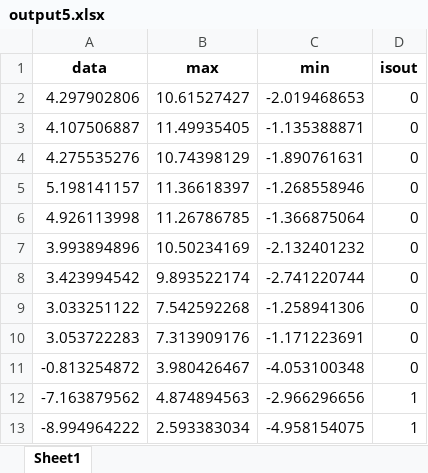
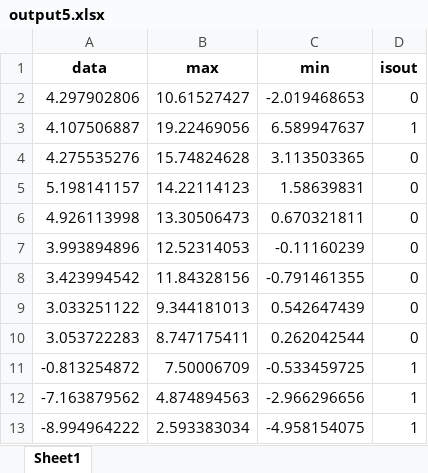
Before and after one commit to chyfish/shumo, an Excel workbook: output5.xlsx, sheet Sheet1, drawn as a sheet; only a part is shown; values as stored, in another font and other column widths than the file's, no borders; the diff names each change by its address in the sheet, - before the commit and + after, or states it on an @@ line.

```diff
--- a/output5.xlsx (sheet Sheet1)
+++ b/output5.xlsx (sheet Sheet1)
-B3 (max): 11.49935405
+B3 (max): 19.22469056
-C3 (min): -1.135388871
+C3 (min): 6.589947637
-D3 (isout): 0
+D3 (isout): 1
-B4 (max): 10.74398129
+B4 (max): 15.74824628
-C4 (min): -1.890761631
+C4 (min): 3.113503365
-B5 (max): 11.36618397
+B5 (max): 14.22114123
-C5 (min): -1.268558946
+C5 (min): 1.58639831
-B6 (max): 11.26786785
+B6 (max): 13.30506473
-C6 (min): -1.366875064
+C6 (min): 0.670321811
-B7 (max): 10.50234169
+B7 (max): 12.52314053
-C7 (min): -2.132401232
+C7 (min): -0.11160239
-B8 (max): 9.893522174
+B8 (max): 11.84328156
-C8 (min): -2.741220744
+C8 (min): -0.791461355
-B9 (max): 7.542592268
+B9 (max): 9.344181013
-C9 (min): -1.258941306
+C9 (min): 0.542647439
-B10 (max): 7.313909176
+B10 (max): 8.747175411
-C10 (min): -1.171223691
+C10 (min): 0.262042544
-B11 (max): 3.980426467
+B11 (max): 7.50006709
-C11 (min): -4.053100348
+C11 (min): -0.533459725
-D11 (isout): 0
+D11 (isout): 1
```
Also changed, not shown: output1.xlsx, output2.xlsx, 6 other files.
